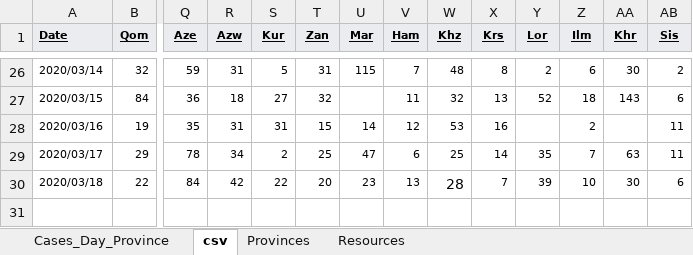
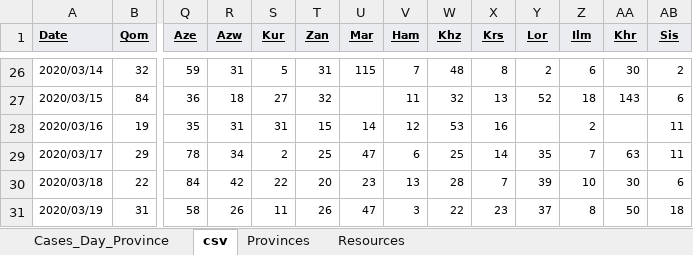
Before and after one commit to javadch/covid19, an Excel workbook: data/ir/Covid19_Cases_Iran.xlsx, sheet csv, drawn as a sheet; only a part is shown, gaps mark what is left out; values as stored, in another font and other column widths than the file's, no borders; charts and pictures not drawn; rows hold the shown columns only; the diff names each change by its address in the sheet, - before the commit and + after, or states it on an @@ line.

```diff
--- a/data/ir/Covid19_Cases_Iran.xlsx (sheet csv)
+++ b/data/ir/Covid19_Cases_Iran.xlsx (sheet csv)
@@ W30 text size: smaller @@
+row 31: 2020/03/19 | 31 | 58 | 26 | 11 | 26 | 47 | 3 | 22 | 23 | 37 | 8 | 50 | 18
```
Also changed, not shown: sheet Cases_Day_Province, 1 other file.
